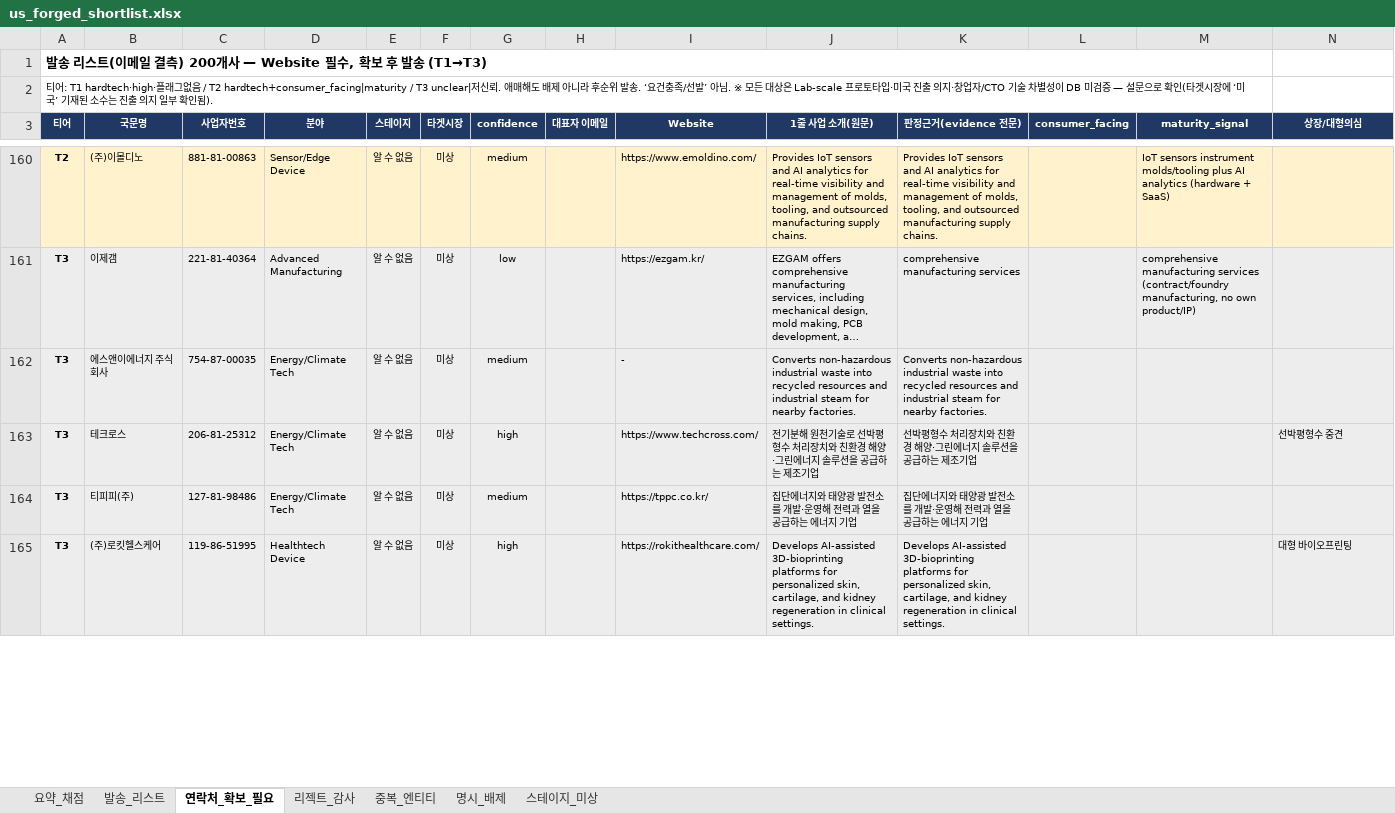
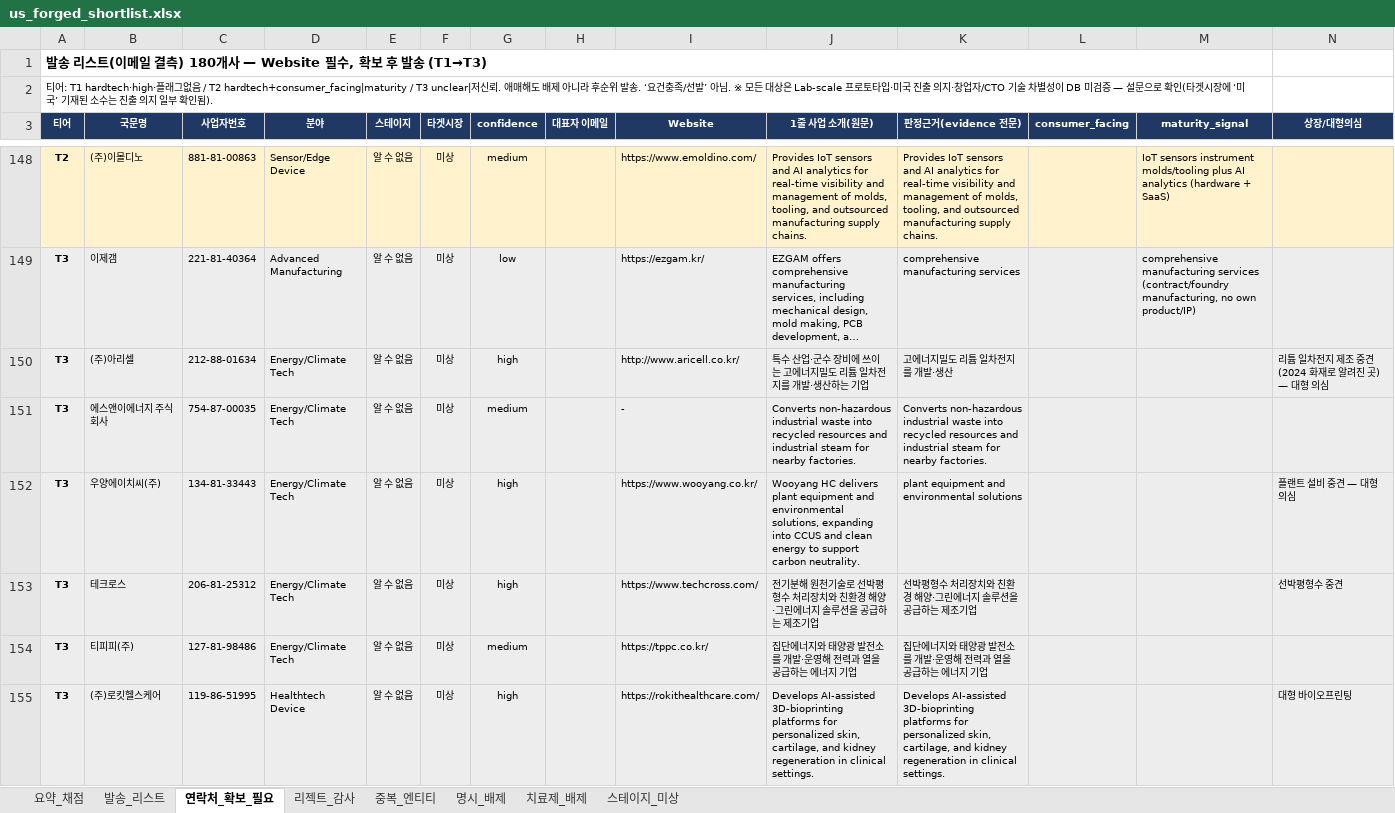
Before and after one commit to dcampseokwoo/dapsaosd, an Excel workbook: output/screening/us_forged_shortlist.xlsx, sheet 연락처_확보_필요, drawn as a sheet; only a part is shown, gaps mark what is left out; long unchanged cells end in …; values as stored, in another font and other column widths than the file's, no borders; the diff covers the shown part only; the diff names each change by its address in the sheet, - before the commit and + after, or states it on an @@ line.

```diff
--- a/output/screening/us_forged_shortlist.xlsx (sheet 연락처_확보_필요)
+++ b/output/screening/us_forged_shortlist.xlsx (sheet 연락처_확보_필요)
+sheet tab: 치료제_배제
-A1 (티어): …결측) 200개사 —…
+A1 (티어): …결측) 180개사 —…
+row 150: T3 | (주)아리셀 | 212-88-01634 | Energy/Climate Tech | 알 수 없음 | 미상 | high |  | http://www.aricell.co.kr/ | 특수 산업·군수 장비에 쓰이는 고에너지밀도 리튬 일차전지를 개발·생산하는 기업 | 고에너지밀도 리튬 일차전지를 개발·생산 |  |  | 리튬 일차전지 제조 중견(2024 화재로 알려진 곳) — 대형 의심
+row 152: T3 | 우양에이치씨(주) | 134-81-33443 | Energy/Climate Tech | 알 수 없음 | 미상 | high |  | https://www.wooyang.co.kr/ | Wooyang HC delivers plant equipment and environmental solutions, expanding into CCUS and clean energy to support carbon neutrality. | plant equipment and environmental solutions |  |  | 플랜트 설비 중견 — 대형 의심
```
Also changed, not shown: 2 added rows and 24 removed rows elsewhere in this sheet, sheet 리젝트_감사, sheet 발송_리스트, sheet 스테이지_미상, sheet 명시_배제, sheet 요약_채점, sheet 중복_엔티티, 8 other files.
